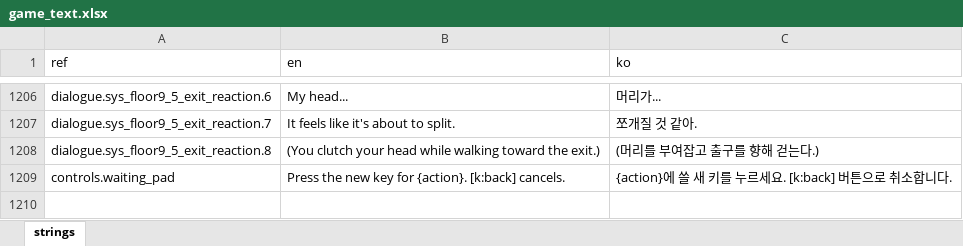
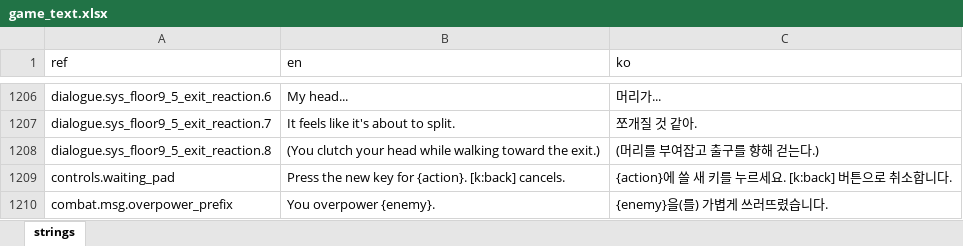
Before and after one commit to miguisanson/DD-Project-GameMaker, an Excel workbook: datafiles/localization/game_text.xlsx, sheet strings, drawn as a sheet; only a part is shown, gaps mark what is left out; values as stored, in another font and other column widths than the file's, no borders; the diff names each change by its address in the sheet, - before the commit and + after, or states it on an @@ line.

```diff
--- a/datafiles/localization/game_text.xlsx (sheet strings)
+++ b/datafiles/localization/game_text.xlsx (sheet strings)
+row 1210: combat.msg.overpower_prefix | You overpower {enemy}. | {enemy}을(를) 가볍게 쓰러뜨렸습니다.
```
Also changed, not shown: 6 other files.
